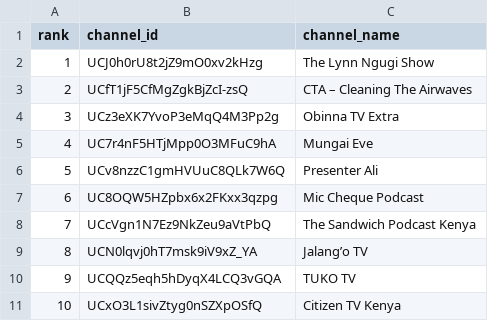
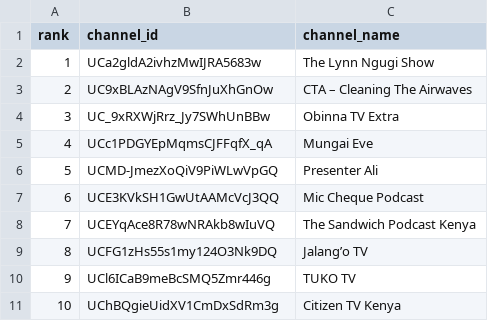
Before and after one commit to stmonitoring2/ke-top500-copy, a CSV file: channels.csv, drawn as a sheet.

Commit message:
Update channels.csv

```diff
--- a/channels.csv
+++ b/channels.csv
@@ -1,11 +1,11 @@
 rank,channel_id,channel_name
-1,UCJ0h0rU8t2jZ9mO0xv2kHzg,The Lynn Ngugi Show
-2,UCfT1jF5CfMgZgkBjZcI-zsQ,CTA – Cleaning The Airwaves
-3,UCz3eXK7YvoP3eMqQ4M3Pp2g,Obinna TV Extra
-4,UC7r4nF5HTjMpp0O3MFuC9hA,Mungai Eve
-5,UCv8nzzC1gmHVUuC8QLk7W6Q,Presenter Ali
-6,UC8OQW5HZpbx6x2FKxx3qzpg,Mic Cheque Podcast
-7,UCcVgn1N7Ez9NkZeu9aVtPbQ,The Sandwich Podcast Kenya
-8,UCN0lqvj0hT7msk9iV9xZ_YA,Jalang’o TV
-9,UCQQz5eqh5hDyqX4LCQ3vGQA,TUKO TV
-10,UCxO3L1sivZtyg0nSZXpOSfQ,Citizen TV Kenya
+1,UCa2gldA2ivhzMwIJRA5683w,The Lynn Ngugi Show
+2,UC9xBLAzNAgV9SfnJuXhGnOw,CTA – Cleaning The Airwaves
+3,UC_9xRXWjRrz_Jy7SWhUnBBw,Obinna TV Extra
+4,UCc1PDGYEpMqmsCJFFqfX_qA,Mungai Eve
+5,UCMD-JmezXoQiV9PiWLwVpGQ,Presenter Ali
+6,UCE3KVkSH1GwUtAAMcVcJ3QQ,Mic Cheque Podcast
+7,UCEYqAce8R78wNRAkb8wIuVQ,The Sandwich Podcast Kenya
+8,UCFG1zHs55s1my124O3Nk9DQ,Jalang’o TV
+9,UCl6ICaB9meBcSMQ5Zmr446g,TUKO TV
+10,UChBQgieUidXV1CmDxSdRm3g,Citizen TV Kenya
```
